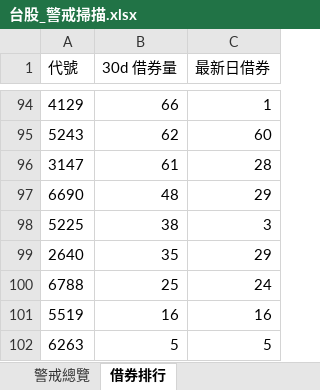
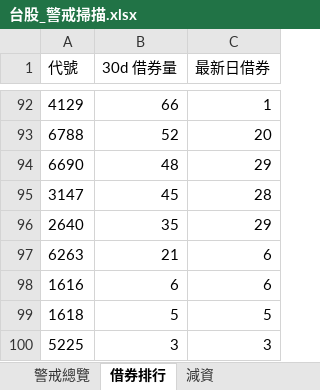
Before and after one commit to delphichi/big, an Excel workbook: data/台股_警戒掃描.xlsx, sheet 借券排行, drawn as a sheet; only a part is shown, gaps mark what is left out; values as stored, in another font and other column widths than the file's, no borders; removed rows and columns are numbered as before the commit, all else as after; the diff covers the shown part only; the diff names each change by its address in the sheet, - before the commit and + after, or states it on an @@ line.

```diff
--- a/data/台股_警戒掃描.xlsx (sheet 借券排行)
+++ b/data/台股_警戒掃描.xlsx (sheet 借券排行)
+sheet tab: 減資
-row 95: 5243 | 62 | 60
-row 96: 3147 | 61 | 28
+row 93: 6788 | 52 | 20
-row 98: 5225 | 38 | 3
+row 95: 3147 | 45 | 28
-row 100: 6788 | 25 | 24
-row 101: 5519 | 16 | 16
-B97 (30d 借券量): 5
+B97 (30d 借券量): 21
-C97 (最新日借券): 5
+C97 (最新日借券): 6
+row 98: 1616 | 6 | 6
+row 99: 1618 | 5 | 5
+row 100: 5225 | 3 | 3
```
Also changed, not shown: other rows of this sheet, sheet 警戒總覽, data/macro_signals.xlsx, data/台股100檔_六維交叉.xlsx, 5 other files.
